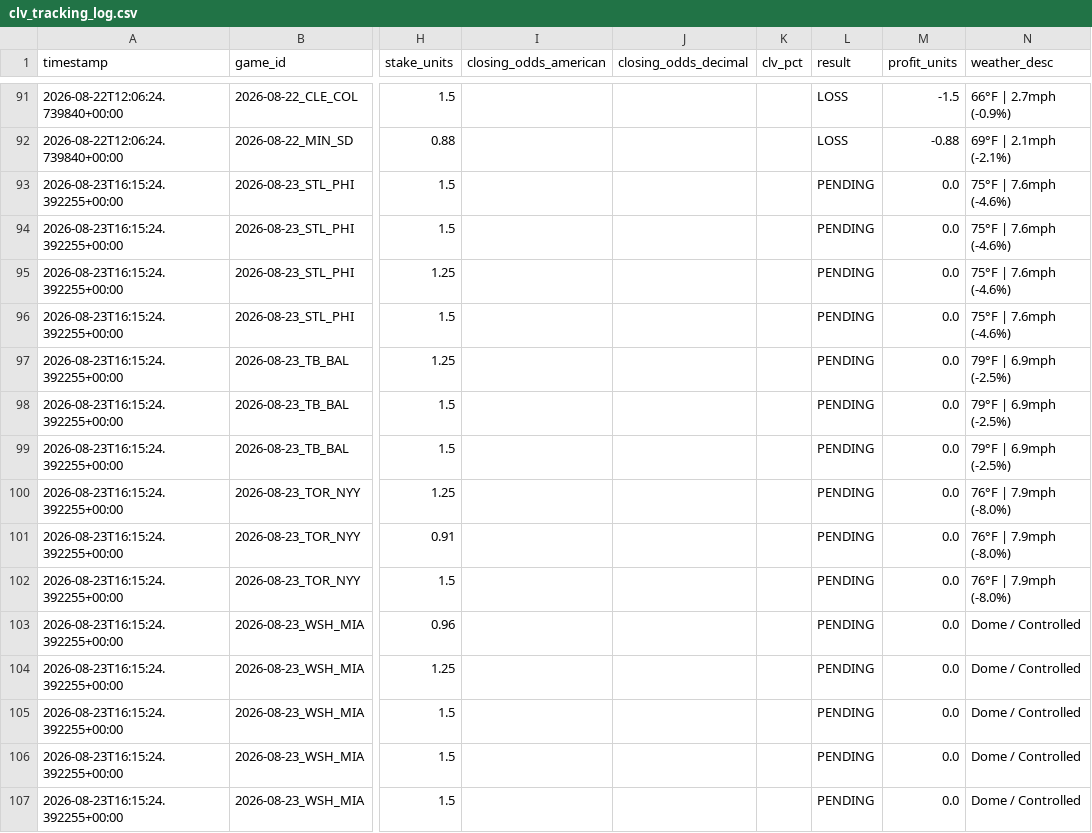
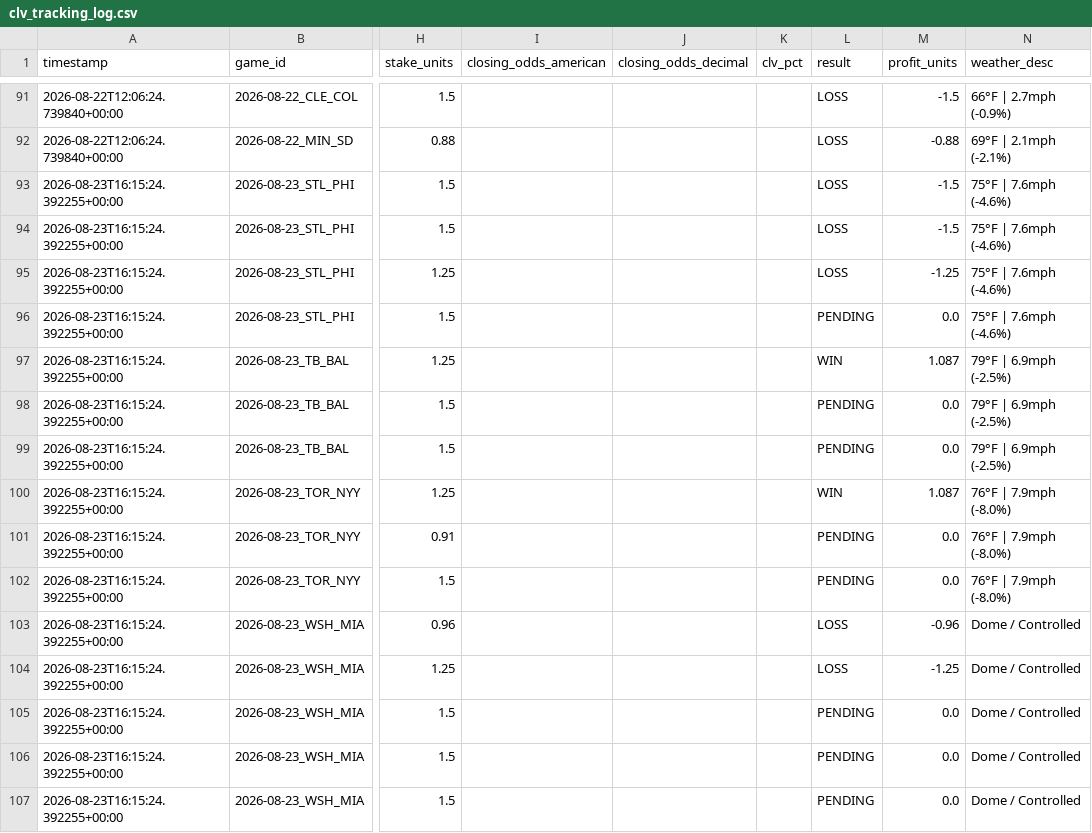
Before and after one commit to chadcaporaso-lgtm/MLB-Pitching-Guru-Statcast, a CSV file: data/clv_tracking_log.csv, drawn as a sheet; only a part is shown, gaps mark what is left out; the diff covers the shown part only; the diff names each change by its address in the sheet, - before the commit and + after, or states it on an @@ line.

Commit message:
Official settlement for August 23, 2026: {wins}W-{losses}L | {net_profit:+.3f}u

```diff
--- a/data/clv_tracking_log.csv
+++ b/data/clv_tracking_log.csv
-L93:L95 (result): PENDING
+L93:L95 (result): LOSS
-M93:M94 (profit_units): 0.0
+M93:M94 (profit_units): -1.5
-M95 (profit_units): 0.0
+M95 (profit_units): -1.25
-L97 (result): PENDING
+L97 (result): WIN
-M97 (profit_units): 0.0
+M97 (profit_units): 1.087
-L100 (result): PENDING
+L100 (result): WIN
-M100 (profit_units): 0.0
+M100 (profit_units): 1.087
-L103:L104 (result): PENDING
+L103:L104 (result): LOSS
-M103 (profit_units): 0.0
+M103 (profit_units): -0.96
-M104 (profit_units): 0.0
+M104 (profit_units): -1.25
```
Also changed, not shown: 46 edited cells elsewhere in this file.
